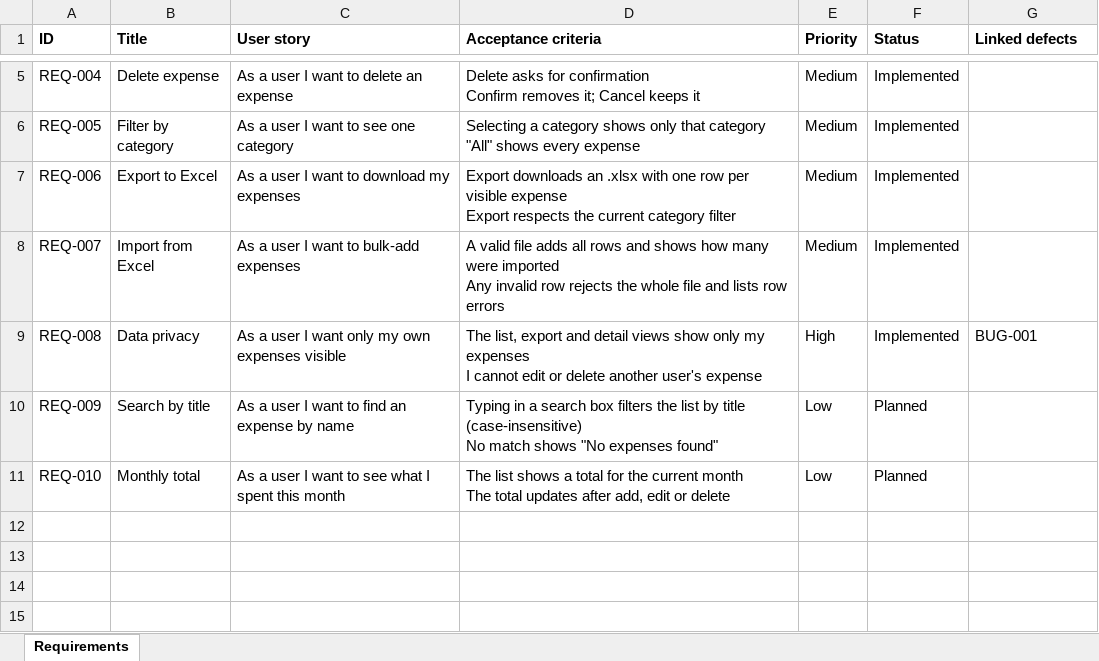
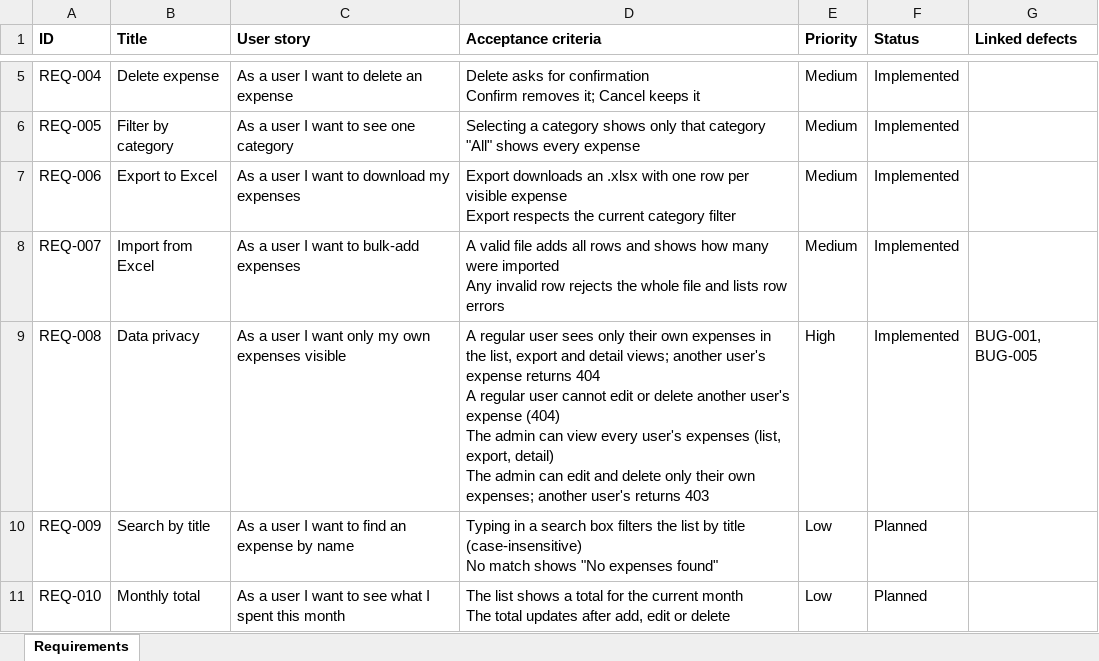
Before and after one commit to jayapriya7297-sketch/AI-testing-orchestrator, an Excel workbook: requirements/expenses.xlsx, sheet Requirements, drawn as a sheet; only a part is shown, gaps mark what is left out; values as stored, in another font and other column widths than the file's, no borders; ↵ is a line break in a cell; the diff names each change by its address in the sheet, - before the commit and + after, or states it on an @@ line.

```diff
--- a/requirements/expenses.xlsx (sheet Requirements)
+++ b/requirements/expenses.xlsx (sheet Requirements)
-D9 (Acceptance criteria): The list, export and detail views show only my expenses ↵ I cannot edit or delete another user's expense
+D9 (Acceptance criteria): A regular user sees only their own expenses in the list, export and detail views; another user's expense returns 404 ↵ A regular user cannot edit or delete another user's expense (404) ↵ The admin can view every user's expenses (list, export, detail) ↵ The admin can edit and delete only their own expenses; another user's returns 403
-G9 (Linked defects): BUG-001
+G9 (Linked defects): BUG-001, BUG-005
```
Also changed, not shown: review/traceability.xlsx, 10 other files.
